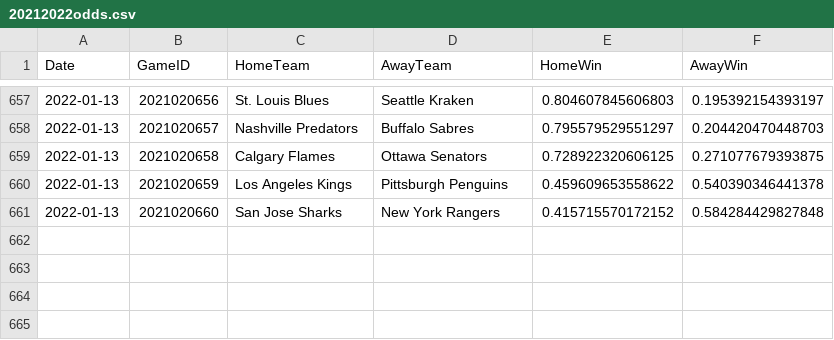
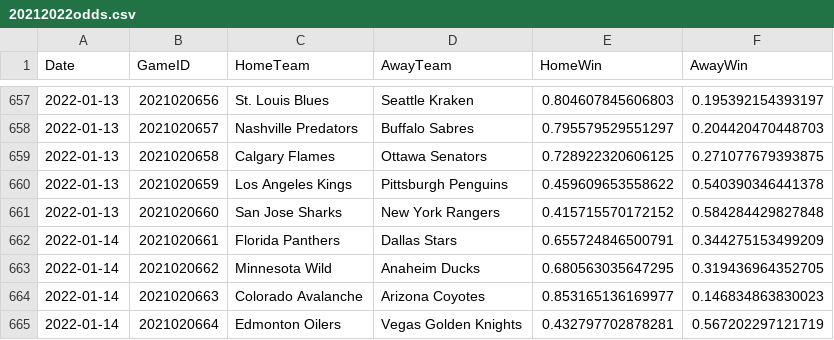
Before and after one commit to pbulsink/HockeyModel, a CSV file: data-raw/20212022odds.csv, drawn as a sheet; only a part is shown, gaps mark what is left out; the diff names each change by its address in the sheet, - before the commit and + after, or states it on an @@ line.

```diff
--- a/data-raw/20212022odds.csv
+++ b/data-raw/20212022odds.csv
+row 662: 2022-01-14 | 2021020661 | Florida Panthers | Dallas Stars | 0.655724846500791 | 0.344275153499209
+row 663: 2022-01-14 | 2021020662 | Minnesota Wild | Anaheim Ducks | 0.680563035647295 | 0.319436964352705
+row 664: 2022-01-14 | 2021020663 | Colorado Avalanche | Arizona Coyotes | 0.853165136169977 | 0.146834863830023
+row 665: 2022-01-14 | 2021020664 | Edmonton Oilers | Vegas Golden Knights | 0.432797702878281 | 0.567202297121719
```
Also changed, not shown: 9 other files.
